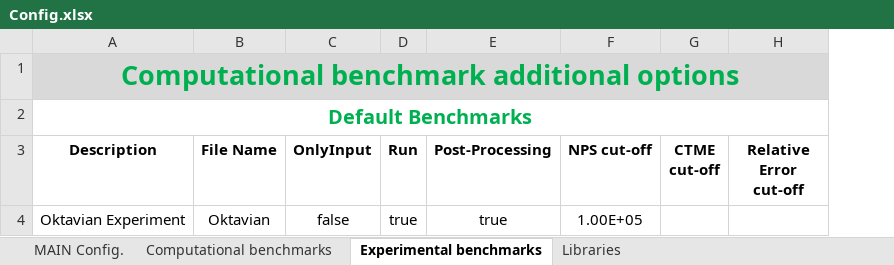
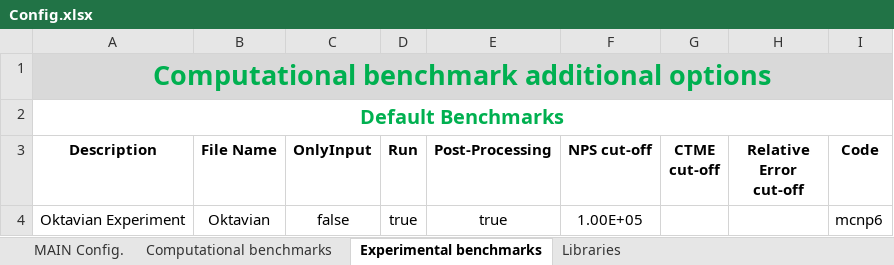
Before and after one commit to JADE-V-V/JADE, an Excel workbook: Default Settings/Config.xlsx, sheet Experimental benchmarks, drawn as a sheet; values as stored, in another font and other column widths than the file's, no borders; the diff names each change by its address in the sheet, - before the commit and + after, or states it on an @@ line.

```diff
--- a/Default Settings/Config.xlsx (sheet Experimental benchmarks)
+++ b/Default Settings/Config.xlsx (sheet Experimental benchmarks)
+column I (Code), row 4: mcnp6
```
Also changed, not shown: sheet Computational benchmarks, 3 other files.
